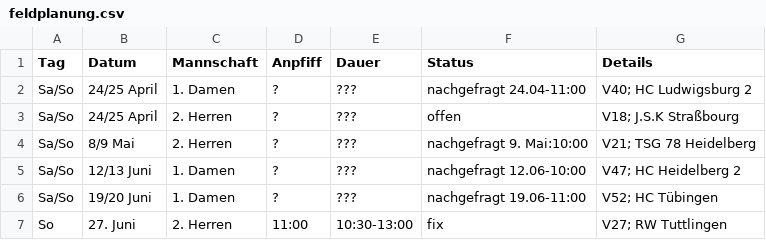
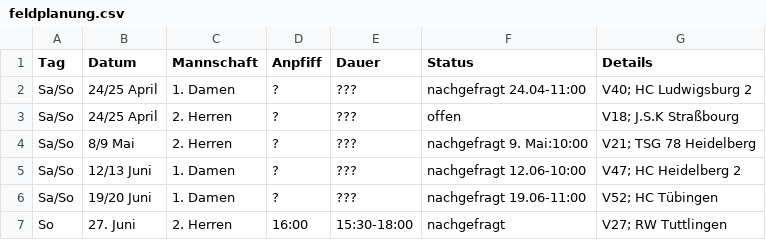
Before and after one commit to feldsaison/ka_feldsaison_2019, a CSV file: 2021/feldplanung.csv, drawn as a sheet.

Commit message:
Update feldplanung.csv

```diff
--- a/2021/feldplanung.csv
+++ b/2021/feldplanung.csv
@@ -6,2 +6,2 @@ Sa/So, 12/13 Juni, 1. Damen,?,???, nachgefragt 12.06-10:00, V47; HC Heidelberg 2
 Sa/So, 19/20 Juni, 1. Damen,?, ???, nachgefragt 19.06-11:00, V52; HC Tübingen
-So, 27. Juni, 2. Herren,11:00, 10:30-13:00, fix, V27; RW Tuttlingen
+So, 27. Juni, 2. Herren,16:00, 15:30-18:00, nachgefragt, V27; RW Tuttlingen
```
